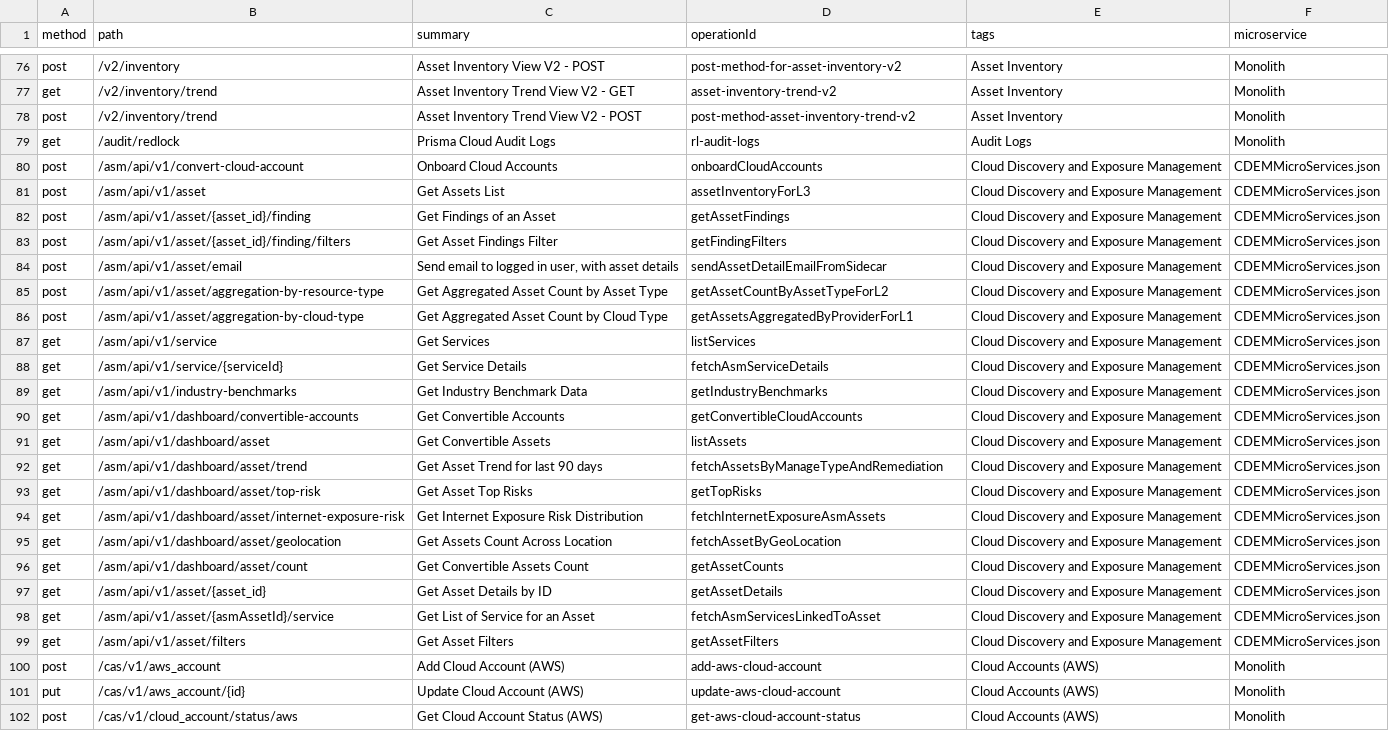
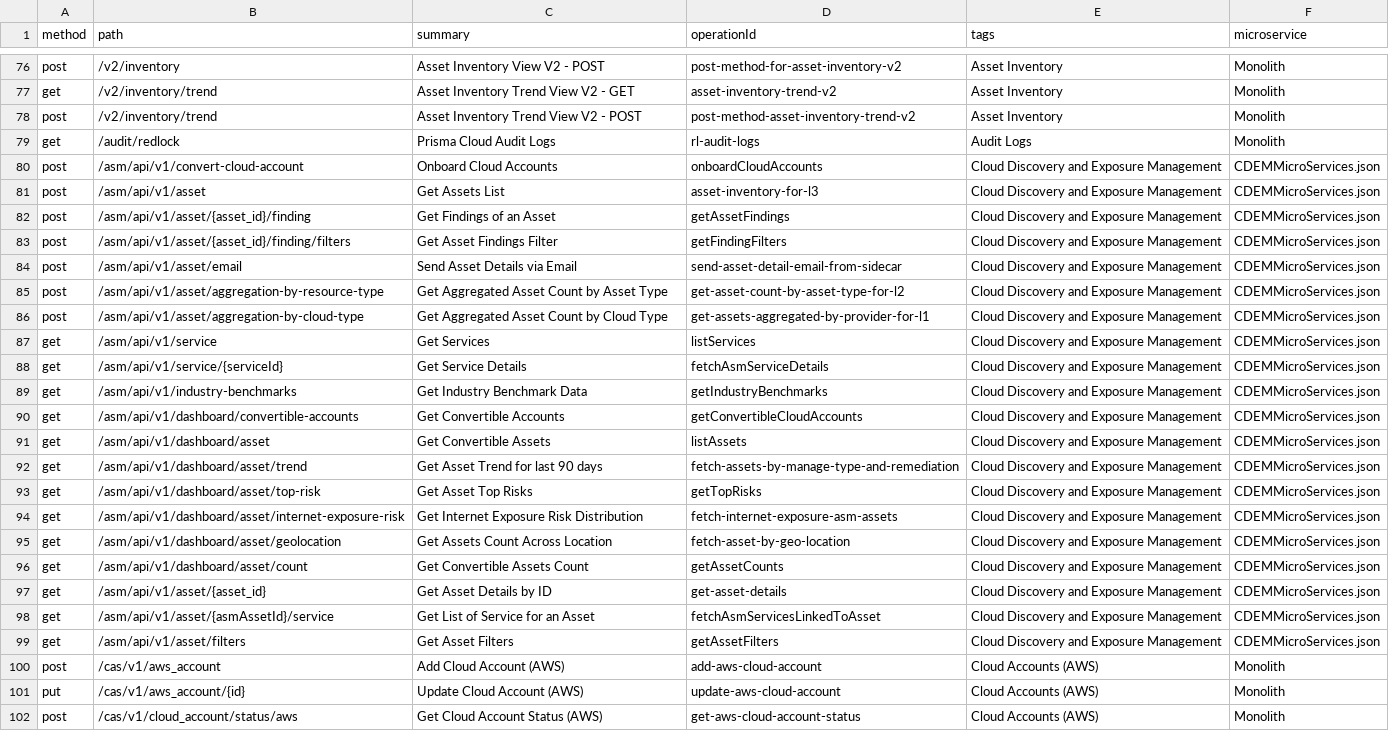
Before and after one commit to PaloAltoNetworks/pan.dev, a CSV file: openapi-specs/cspm/consolidated_spec/all_endpoints.csv, drawn as a sheet; only a part is shown, gaps mark what is left out.

```diff
--- a/openapi-specs/cspm/consolidated_spec/all_endpoints.csv
+++ b/openapi-specs/cspm/consolidated_spec/all_endpoints.csv
@@ -80,8 +80,8 @@
 "post","/asm/api/v1/convert-cloud-account","Onboard Cloud Accounts","onboardCloudAccounts","Cloud Discovery and Exposure Management","CDEMMicroServices.json"
-"post","/asm/api/v1/asset","Get Assets List","assetInventoryForL3","Cloud Discovery and Exposure Management","CDEMMicroServices.json"
+"post","/asm/api/v1/asset","Get Assets List","asset-inventory-for-l3","Cloud Discovery and Exposure Management","CDEMMicroServices.json"
 "post","/asm/api/v1/asset/{asset_id}/finding","Get Findings of an Asset ","getAssetFindings","Cloud Discovery and Exposure Management","CDEMMicroServices.json"
 "post","/asm/api/v1/asset/{asset_id}/finding/filters","Get Asset Findings Filter","getFindingFilters","Cloud Discovery and Exposure Management","CDEMMicroServices.json"
-"post","/asm/api/v1/asset/email","Send email to logged in user, with asset details","sendAssetDetailEmailFromSidecar","Cloud Discovery and Exposure Management","CDEMMicroServices.json"
-"post","/asm/api/v1/asset/aggregation-by-resource-type","Get Aggregated Asset Count by Asset Type","getAssetCountByAssetTypeForL2","Cloud Discovery and Exposure Management","CDEMMicroServices.json"
-"post","/asm/api/v1/asset/aggregation-by-cloud-type","Get Aggregated Asset Count by Cloud Type","getAssetsAggregatedByProviderForL1","Cloud Discovery and Exposure Management","CDEMMicroServices.json"
+"post","/asm/api/v1/asset/email","Send Asset Details via Email","send-asset-detail-email-from-sidecar","Cloud Discovery and Exposure Management","CDEMMicroServices.json"
+"post","/asm/api/v1/asset/aggregation-by-resource-type","Get Aggregated Asset Count by Asset Type","get-asset-count-by-asset-type-for-l2","Cloud Discovery and Exposure Management","CDEMMicroServices.json"
+"post","/asm/api/v1/asset/aggregation-by-cloud-type","Get Aggregated Asset Count by Cloud Type","get-assets-aggregated-by-provider-for-l1","Cloud Discovery and Exposure Management","CDEMMicroServices.json"
 "get","/asm/api/v1/service","Get Services","listServices","Cloud Discovery and Exposure Management","CDEMMicroServices.json"
@@ -91,8 +91,8 @@
 "get","/asm/api/v1/dashboard/asset","Get Convertible Assets","listAssets","Cloud Discovery and Exposure Management","CDEMMicroServices.json"
-"get","/asm/api/v1/dashboard/asset/trend","Get Asset Trend for last 90 days","fetchAssetsByManageTypeAndRemediation","Cloud Discovery and Exposure Management","CDEMMicroServices.json"
+"get","/asm/api/v1/dashboard/asset/trend","Get Asset Trend for last 90 days","fetch-assets-by-manage-type-and-remediation","Cloud Discovery and Exposure Management","CDEMMicroServices.json"
 "get","/asm/api/v1/dashboard/asset/top-risk","Get Asset Top Risks","getTopRisks","Cloud Discovery and Exposure Management","CDEMMicroServices.json"
-"get","/asm/api/v1/dashboard/asset/internet-exposure-risk","Get Internet Exposure Risk Distribution","fetchInternetExposureAsmAssets","Cloud Discovery and Exposure Management","CDEMMicroServices.json"
-"get","/asm/api/v1/dashboard/asset/geolocation","Get Assets Count Across Location","fetchAssetByGeoLocation","Cloud Discovery and Exposure Management","CDEMMicroServices.json"
+"get","/asm/api/v1/dashboard/asset/internet-exposure-risk","Get Internet Exposure Risk Distribution","fetch-internet-exposure-asm-assets","Cloud Discovery and Exposure Management","CDEMMicroServices.json"
+"get","/asm/api/v1/dashboard/asset/geolocation","Get Assets Count Across Location","fetch-asset-by-geo-location","Cloud Discovery and Exposure Management","CDEMMicroServices.json"
 "get","/asm/api/v1/dashboard/asset/count","Get Convertible Assets Count","getAssetCounts","Cloud Discovery and Exposure Management","CDEMMicroServices.json"
-"get","/asm/api/v1/asset/{asset_id}","Get Asset Details by ID","getAssetDetails","Cloud Discovery and Exposure Management","CDEMMicroServices.json"
+"get","/asm/api/v1/asset/{asset_id}","Get Asset Details by ID","get-asset-details","Cloud Discovery and Exposure Management","CDEMMicroServices.json"
 "get","/asm/api/v1/asset/{asmAssetId}/service","Get List of Service for an Asset","fetchAsmServicesLinkedToAsset","Cloud Discovery and Exposure Management","CDEMMicroServices.json"
```
Also changed, not shown: 11 other files.
